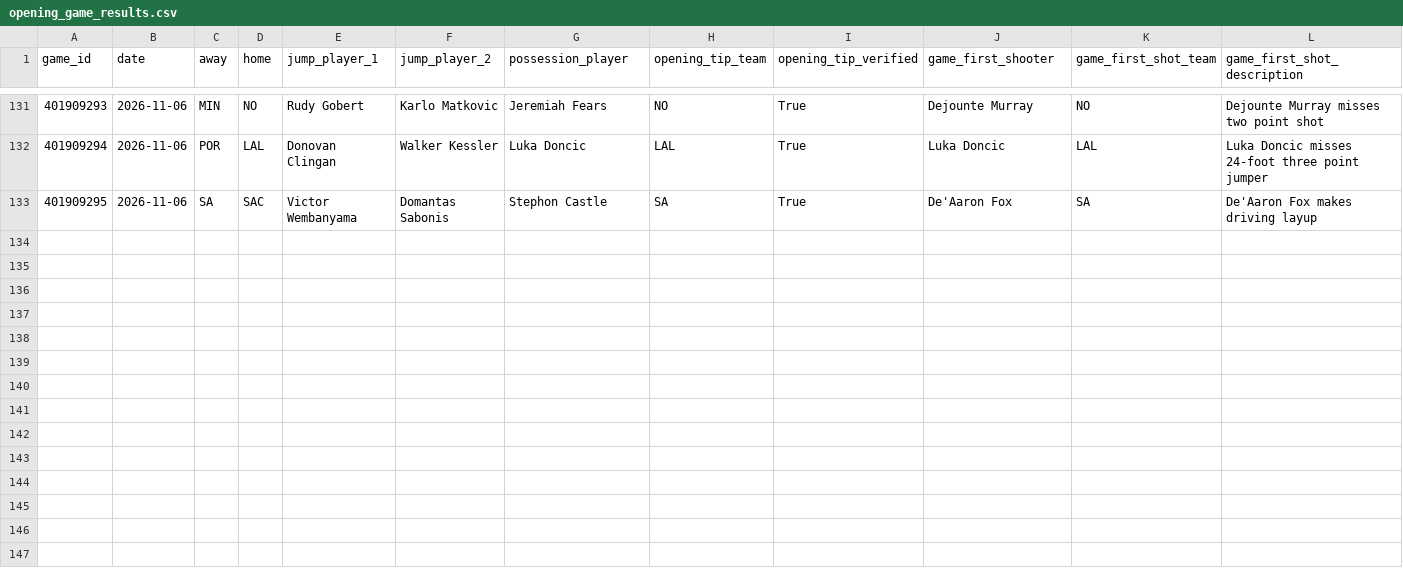
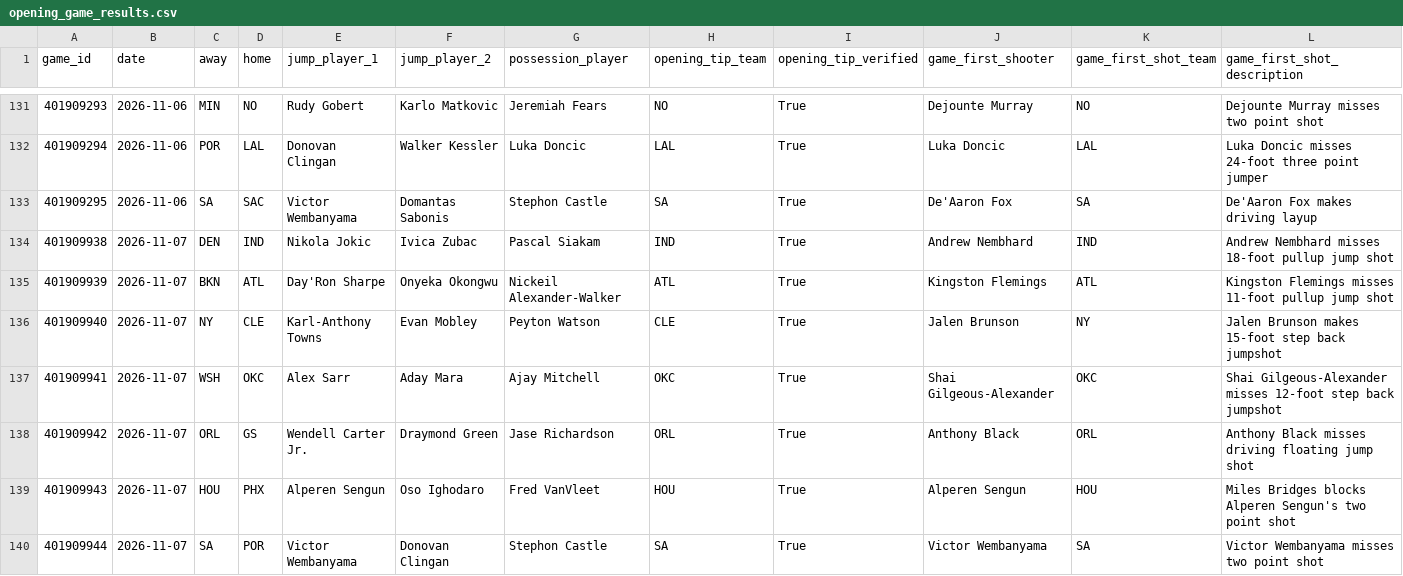
Before and after one commit to mmokriy-dot/prop-culture-nba-opening, a CSV file: data/opening_game_results.csv, drawn as a sheet; only a part is shown, gaps mark what is left out; rows hold the shown columns only; the diff names each change by its address in the sheet, - before the commit and + after, or states it on an @@ line.

```diff
--- a/data/opening_game_results.csv
+++ b/data/opening_game_results.csv
+row 134: 401909938 | 2026-11-07 | DEN | IND | Nikola Jokic | Ivica Zubac | Pascal Siakam | IND | True | Andrew Nembhard | IND | Andrew Nembhard misses 18-foot pullup jump shot
+row 135: 401909939 | 2026-11-07 | BKN | ATL | Day'Ron Sharpe | Onyeka Okongwu | Nickeil Alexander-Walker | ATL | True | Kingston Flemings | ATL | Kingston Flemings misses 11-foot pullup jump shot
+row 136: 401909940 | 2026-11-07 | NY | CLE | Karl-Anthony Towns | Evan Mobley | Peyton Watson | CLE | True | Jalen Brunson | NY | Jalen Brunson makes 15-foot step back jumpshot
+row 137: 401909941 | 2026-11-07 | WSH | OKC | Alex Sarr | Aday Mara | Ajay Mitchell | OKC | True | Shai Gilgeous-Alexander | OKC | Shai Gilgeous-Alexander misses 12-foot step back jumpshot
+row 138: 401909942 | 2026-11-07 | ORL | GS | Wendell Carter Jr. | Draymond Green | Jase Richardson | ORL | True | Anthony Black | ORL | Anthony Black misses driving floating jump shot
+row 139: 401909943 | 2026-11-07 | HOU | PHX | Alperen Sengun | Oso Ighodaro | Fred VanVleet | HOU | True | Alperen Sengun | HOU | Miles Bridges blocks Alperen Sengun's two point shot
+row 140: 401909944 | 2026-11-07 | SA | POR | Victor Wembanyama | Donovan Clingan | Stephon Castle | SA | True | Victor Wembanyama | SA | Victor Wembanyama misses two point shot
```
Also changed, not shown: data/opening_player_summary.csv, data/opening_team_summary.csv.
